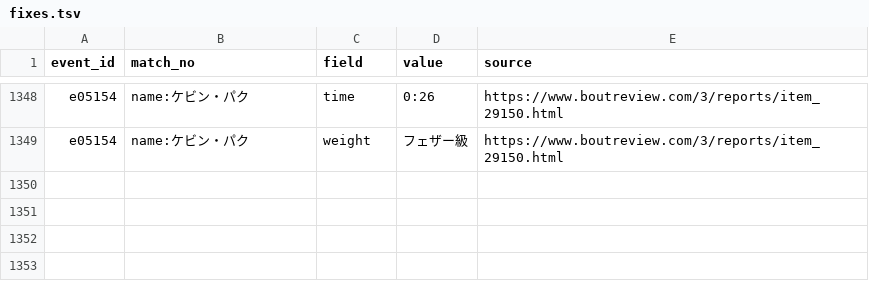
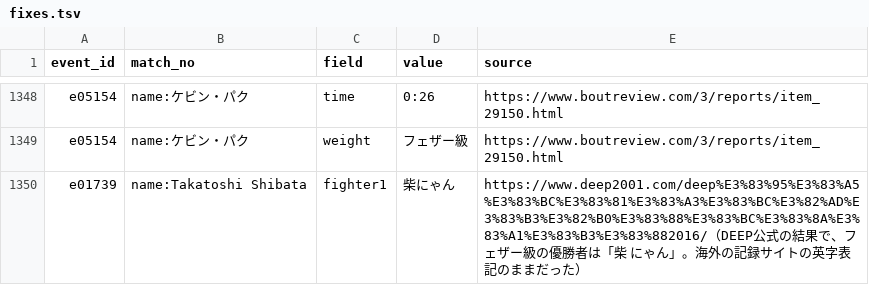
Before and after one commit to japan-mma-record/japan-mma-record.github.io, a TSV file: data/fixes.tsv, drawn as a sheet; only a part is shown, gaps mark what is left out; the diff names each change by its address in the sheet, - before the commit and + after, or states it on an @@ line.

```diff
--- a/data/fixes.tsv
+++ b/data/fixes.tsv
+row 1350: e01739 | name:Takatoshi Shibata | fighter1 | 柴にゃん | https://www.deep2001.com/deep%E3%83%95%E3%83%A5%E3%83%BC%E3%83%81%E3%83%A3%E3%83%BC%E3%82%AD%E3%83%B3%E3%82%B0%E3%83%88%E3%83%BC%E3%83%8A%E3%83%A1%E3%83%B3%E3%83%882016/（DEEP公式の結果で、フェザー級の優勝者は「柴 にゃん」。海外の記録サイトの英字表記のままだった）
```
